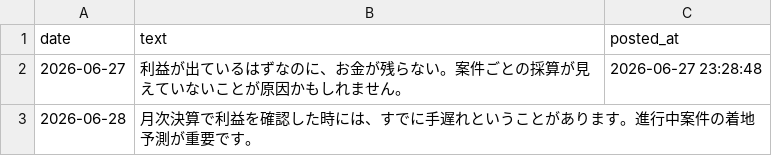
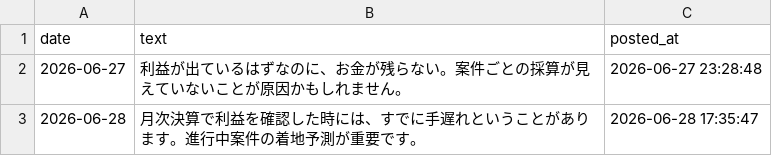
Before and after one commit to satoru-od/social-ai-agent, a CSV file: posts.csv, drawn as a sheet.

```diff
--- a/posts.csv
+++ b/posts.csv
@@ -2,2 +2,2 @@
 2026-06-27,利益が出ているはずなのに、お金が残らない。案件ごとの採算が見えていないことが原因かもしれません。,2026-06-27 23:28:48
-2026-06-28,月次決算で利益を確認した時には、すでに手遅れということがあります。進行中案件の着地予測が重要です。,
+2026-06-28,月次決算で利益を確認した時には、すでに手遅れということがあります。進行中案件の着地予測が重要です。,2026-06-28 17:35:47
```
